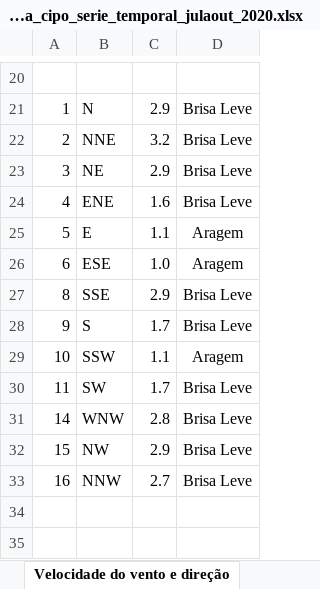
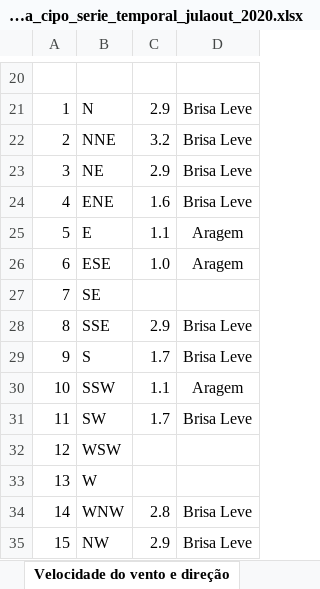
Before and after one commit to jgmsantos/SerraCipo, an Excel workbook: script/serra_cipo_serie_temporal_julaout_2020.xlsx, sheet Velocidade do vento e direção, drawn as a sheet; only a part is shown, gaps mark what is left out; the shorter side is filled out with more unchanged rows; values as stored, in another font and other column widths than the file's, no borders; charts and pictures not drawn; the diff names each change by its address in the sheet, - before the commit and + after, or states it on an @@ line.

Commit message:
20210210

```diff
--- a/script/serra_cipo_serie_temporal_julaout_2020.xlsx (sheet Velocidade do vento e direção)
+++ b/script/serra_cipo_serie_temporal_julaout_2020.xlsx (sheet Velocidade do vento e direção)
+row 27: 7 | SE
+row 32: 12 | WSW
+row 33: 13 | W
```
Also changed, not shown: sheet Direção do vento, formulas that keep their value, charts or pictures.
